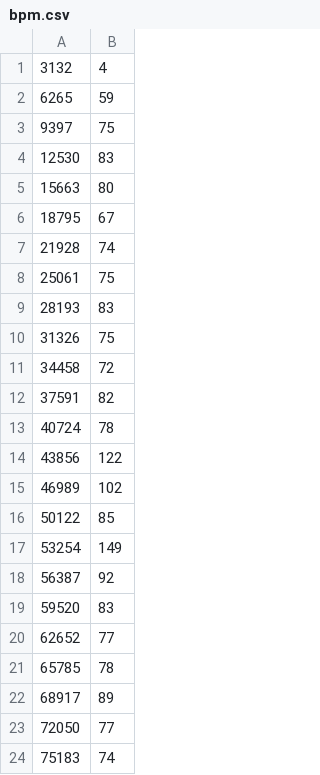
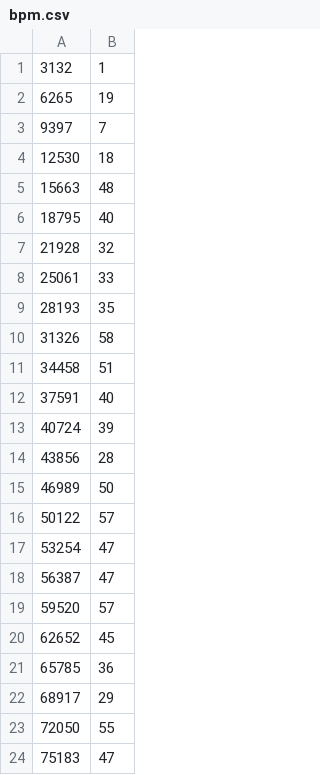
Before and after one commit to TanishSh/NewHacks2022, a CSV file: bpm.csv, drawn as a sheet.

```diff
--- a/bpm.csv
+++ b/bpm.csv
@@ -1,24 +1,24 @@
-3132,4
-6265,59
-9397,75
-12530,83
-15663,80
-18795,67
-21928,74
-25061,75
-28193,83
-31326,75
-34458,72
-37591,82
-40724,78
-43856,122
-46989,102
-50122,85
-53254,149
-56387,92
-59520,83
-62652,77
-65785,78
-68917,89
-72050,77
-75183,74
+3132,1
+6265,19
+9397,7
+12530,18
+15663,48
+18795,40
+21928,32
+25061,33
+28193,35
+31326,58
+34458,51
+37591,40
+40724,39
+43856,28
+46989,50
+50122,57
+53254,47
+56387,47
+59520,57
+62652,45
+65785,36
+68917,29
+72050,55
+75183,47
```
Also changed, not shown: filtered_bpm.csv, 5 other files.
